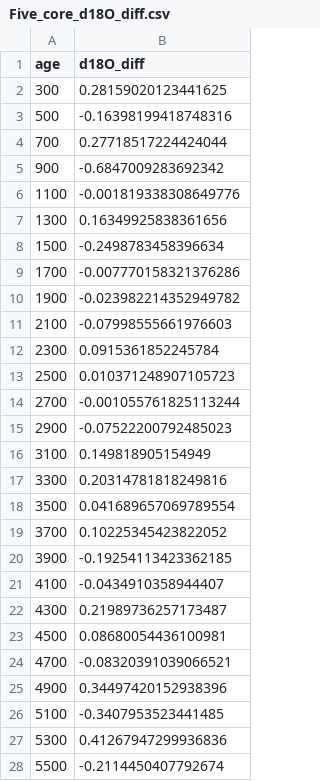
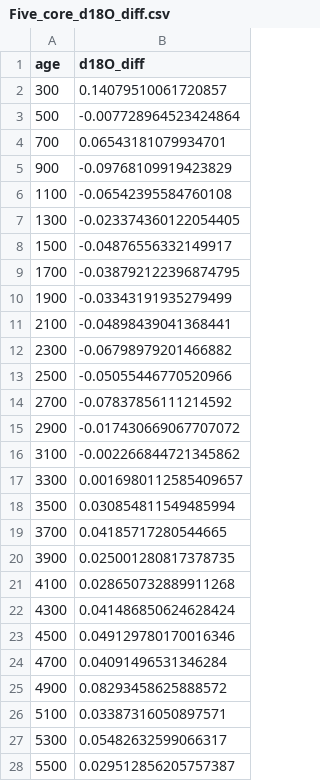
Before and after one commit to Peisong-Zheng/Inso_LGMR, a CSV file: icecore_data/Five_core_d18O_diff.csv, drawn as a sheet; only a part is shown; the diff covers the shown part only.

```diff
--- a/icecore_data/Five_core_d18O_diff.csv
+++ b/icecore_data/Five_core_d18O_diff.csv
@@ -1,28 +1,28 @@
 age,d18O_diff
-300,0.28159020123441625
-500,-0.16398199418748316
-700,0.27718517224424044
-900,-0.6847009283692342
-1100,-0.001819338308649776
-1300,0.16349925838361656
-1500,-0.2498783458396634
-1700,-0.007770158321376286
-1900,-0.023982214352949782
-2100,-0.07998555661976603
-2300,0.0915361852245784
-2500,0.010371248907105723
-2700,-0.001055761825113244
-2900,-0.07522200792485023
-3100,0.149818905154949
-3300,0.20314781818249816
-3500,0.041689657069789554
-3700,0.10225345423822052
-3900,-0.19254113423362185
-4100,-0.0434910358944407
-4300,0.21989736257173487
-4500,0.08680054436100981
-4700,-0.08320391039066521
-4900,0.34497420152938396
-5100,-0.3407953523441485
-5300,0.41267947299936836
-5500,-0.2114450407792674
+300,0.14079510061720857
+500,-0.007728964523424864
+700,0.06543181079934701
+900,-0.09768109919423829
+1100,-0.06542395584760108
+1300,-0.023374360122054405
+1500,-0.04876556332149917
+1700,-0.038792122396874795
+1900,-0.03343191935279499
+2100,-0.04898439041368441
+2300,-0.06798979201466882
+2500,-0.05055446770520966
+2700,-0.07837856111214592
+2900,-0.017430669067707072
+3100,-0.002266844721345862
+3300,0.0016980112585409657
+3500,0.030854811549485994
+3700,0.04185717280544665
+3900,0.025001280817378735
+4100,0.028650732889911268
+4300,0.041486850624628424
+4500,0.049129780170016346
+4700,0.04091496531346284
+4900,0.08293458625888572
+5100,0.03387316050897571
+5300,0.05482632599066317
+5500,0.029512856205757387
```
Also changed, not shown: 92 edited cells elsewhere in this file, icecore_data/Talos_d18O_diff.csv, icecore_data/edc_d18O_diff.csv, 8 other files.
